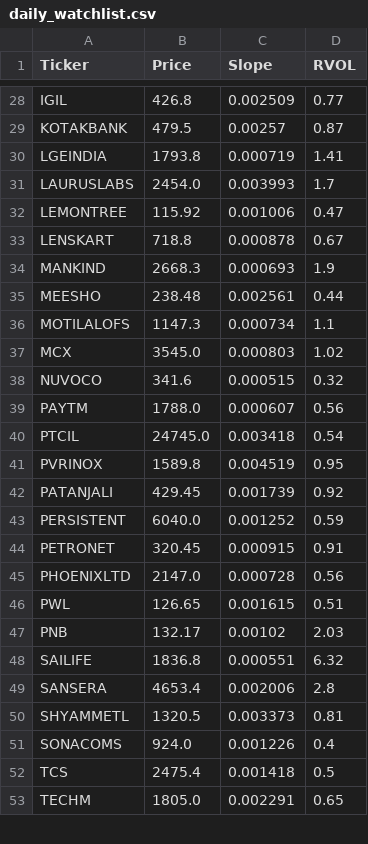
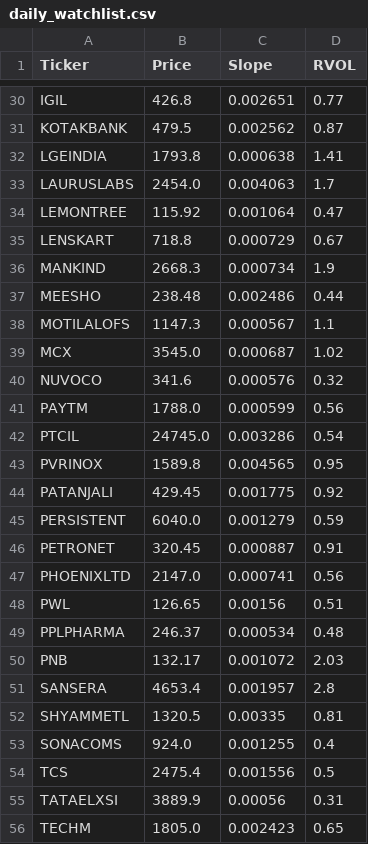
Before and after one commit to akshatsirohiya-arch/india-momentum, a CSV file: daily_watchlist.csv, drawn as a sheet; only a part is shown, gaps mark what is left out; removed rows and columns are numbered as before the commit, all else as after; the diff covers the shown part only; the diff names each change by its address in the sheet, - before the commit and + after, or states it on an @@ line.

```diff
--- a/daily_watchlist.csv
+++ b/daily_watchlist.csv
-C30 (Slope): 0.002509
+C30 (Slope): 0.002651
-C31 (Slope): 0.00257
+C31 (Slope): 0.002562
-C32 (Slope): 0.000719
+C32 (Slope): 0.000638
-C33 (Slope): 0.003993
+C33 (Slope): 0.004063
-C34 (Slope): 0.001006
+C34 (Slope): 0.001064
-C35 (Slope): 0.000878
+C35 (Slope): 0.000729
-C36 (Slope): 0.000693
+C36 (Slope): 0.000734
-C37 (Slope): 0.002561
+C37 (Slope): 0.002486
-C38 (Slope): 0.000734
+C38 (Slope): 0.000567
-C39 (Slope): 0.000803
+C39 (Slope): 0.000687
-C40 (Slope): 0.000515
+C40 (Slope): 0.000576
-C41 (Slope): 0.000607
+C41 (Slope): 0.000599
-C42 (Slope): 0.003418
+C42 (Slope): 0.003286
-C43 (Slope): 0.004519
+C43 (Slope): 0.004565
-C44 (Slope): 0.001739
+C44 (Slope): 0.001775
-C45 (Slope): 0.001252
+C45 (Slope): 0.001279
-C46 (Slope): 0.000915
+C46 (Slope): 0.000887
-C47 (Slope): 0.000728
+C47 (Slope): 0.000741
-C48 (Slope): 0.001615
+C48 (Slope): 0.00156
+row 49: PPLPHARMA | 246.37 | 0.000534 | 0.48
-C50 (Slope): 0.00102
+C50 (Slope): 0.001072
-row 48: SAILIFE | 1836.8 | 0.000551 | 6.32
-C51 (Slope): 0.002006
+C51 (Slope): 0.001957
-C52 (Slope): 0.003373
+C52 (Slope): 0.00335
-C53 (Slope): 0.001226
+C53 (Slope): 0.001255
-C54 (Slope): 0.001418
+C54 (Slope): 0.001556
+row 55: TATAELXSI | 3889.9 | 0.00056 | 0.31
-C56 (Slope): 0.002291
+C56 (Slope): 0.002423
```
Also changed, not shown: 2 added rows and 31 edited cells elsewhere in this file.
